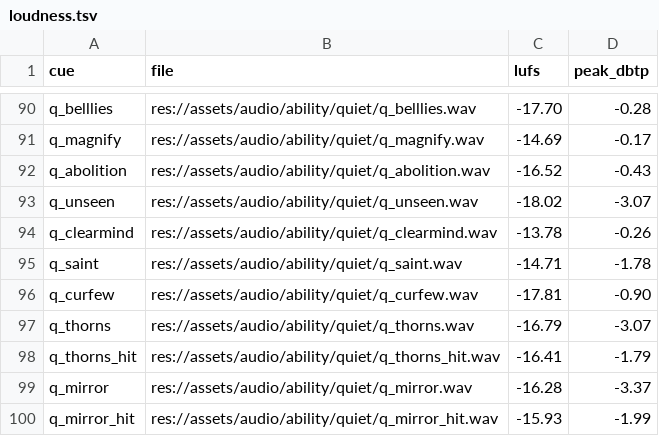
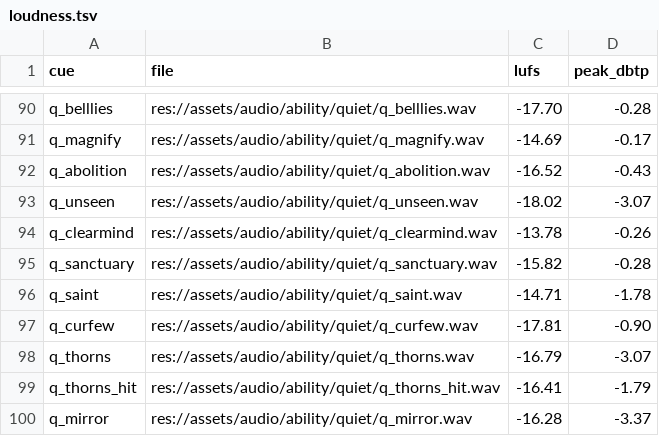
Before and after one commit to audoraemon/vfxProve, a TSV file: tools/audio/loudness.tsv, drawn as a sheet; only a part is shown, gaps mark what is left out; the shorter side is filled out with more unchanged rows.

```diff
--- a/tools/audio/loudness.tsv
+++ b/tools/audio/loudness.tsv
@@ -94,2 +94,3 @@ q_unseen	res://assets/audio/ability/quiet/q_unseen.wav	-18.02	-3.07
 q_clearmind	res://assets/audio/ability/quiet/q_clearmind.wav	-13.78	-0.26
+q_sanctuary	res://assets/audio/ability/quiet/q_sanctuary.wav	-15.82	-0.28
 q_saint	res://assets/audio/ability/quiet/q_saint.wav	-14.71	-1.78
```
Also changed, not shown: 32 other files.
